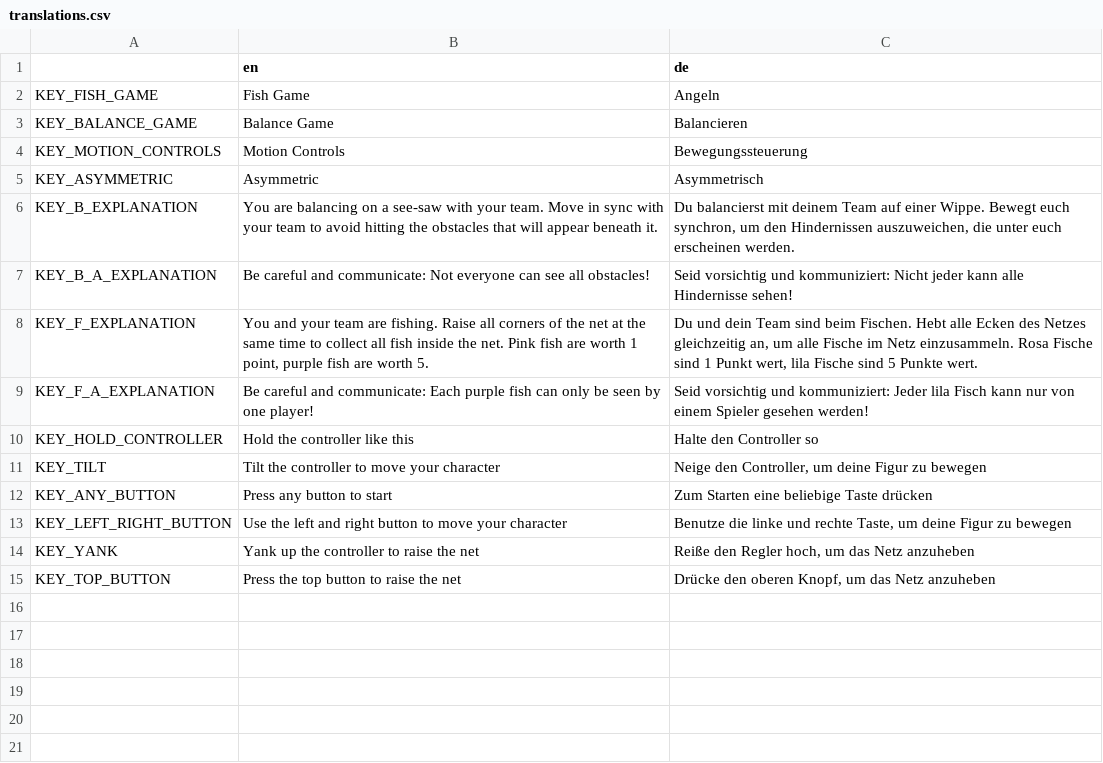
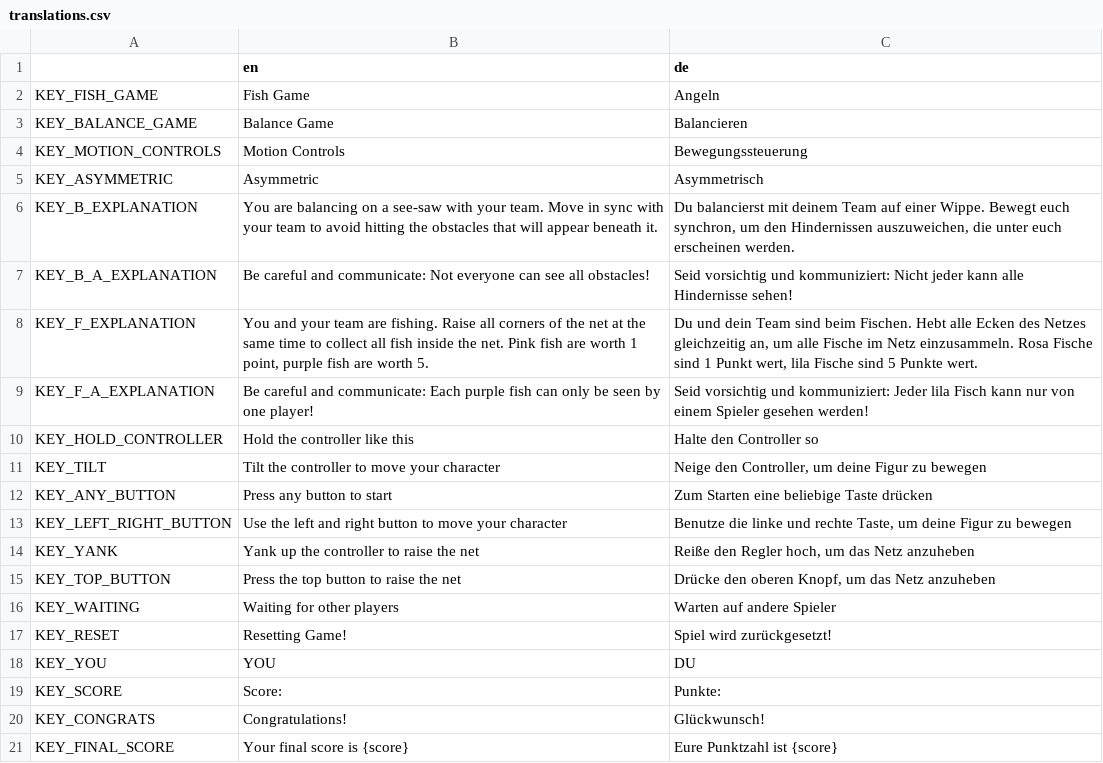
Before and after one commit to HPI-Neurodesign/MotionGames, a CSV file: assets/translations/translations.csv, drawn as a sheet.

Commit message:
finish translations, some bug fixes

```diff
--- a/assets/translations/translations.csv
+++ b/assets/translations/translations.csv
@@ -15 +15,7 @@ KEY_YANK,Yank up the controller to raise the net,"Reiße den Regler hoch, um das
 KEY_TOP_BUTTON,Press the top button to raise the net,"Drücke den oberen Knopf, um das Netz anzuheben"
+KEY_WAITING,Waiting for other players,Warten auf andere Spieler
+KEY_RESET,Resetting Game!,Spiel wird zurückgesetzt!
+KEY_YOU,YOU,DU
+KEY_SCORE,Score:,Punkte:
+KEY_CONGRATS,Congratulations!,Glückwunsch!
+KEY_FINAL_SCORE,Your final score is {score},Eure Punktzahl ist {score}
```
Also changed, not shown: 16 other files.
